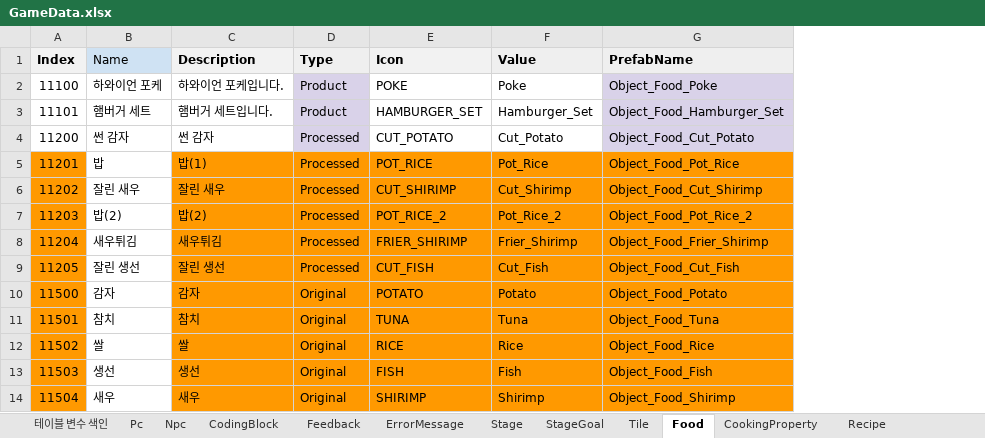
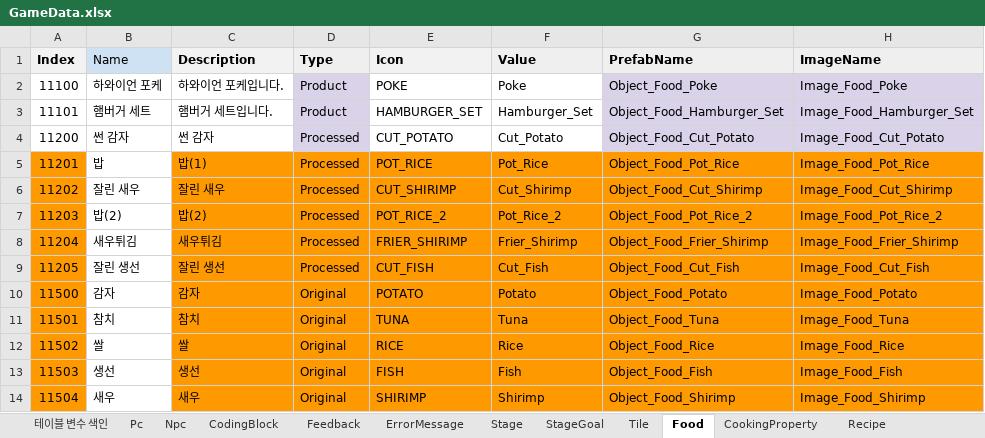
Before and after one commit to Ludning/ProjectVCG, an Excel workbook: Assets/Resources/Xlsx/GameData.xlsx, sheet Food, drawn as a sheet; values as stored, in another font and other column widths than the file's, no borders; the diff names each change by its address in the sheet, - before the commit and + after, or states it on an @@ line.

```diff
--- a/Assets/Resources/Xlsx/GameData.xlsx (sheet Food)
+++ b/Assets/Resources/Xlsx/GameData.xlsx (sheet Food)
+column H (ImageName), rows 2-14: Image_Food_Poke | Image_Food_Hamburger_Set | Image_Food_Cut_Potato | Image_Food_Pot_Rice | Image_Food_Cut_Shirimp | Image_Food_Pot_Rice_2 | Image_Food_Frier_Shirimp | Image_Food_Cut_Fish | Image_Food_Potato | Image_Food_Tuna | Image_Food_Rice | Image_Food_Fish | Image_Food_Shirimp
```
Also changed, not shown: Assets/Resources/Xlsx/AssetAddress.xlsx, 6 other files.
